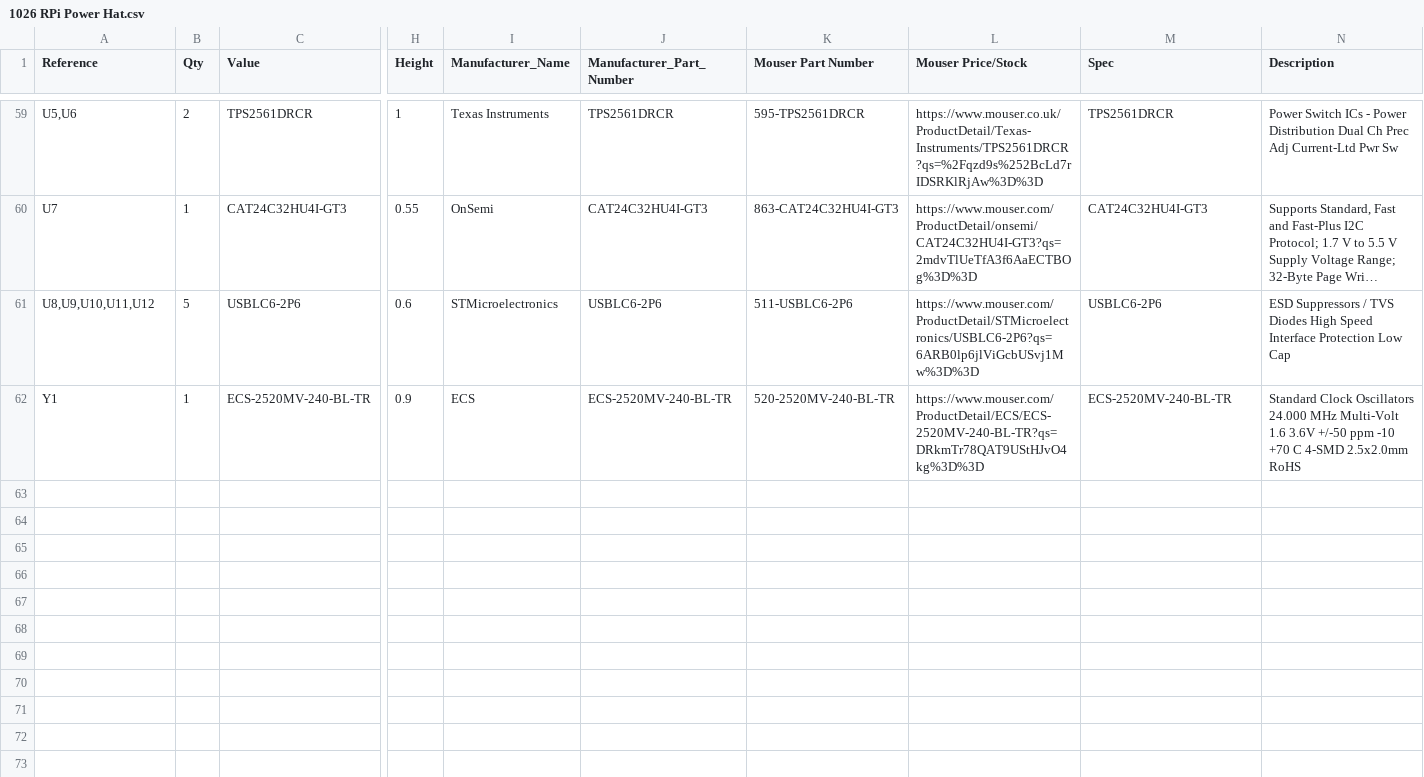
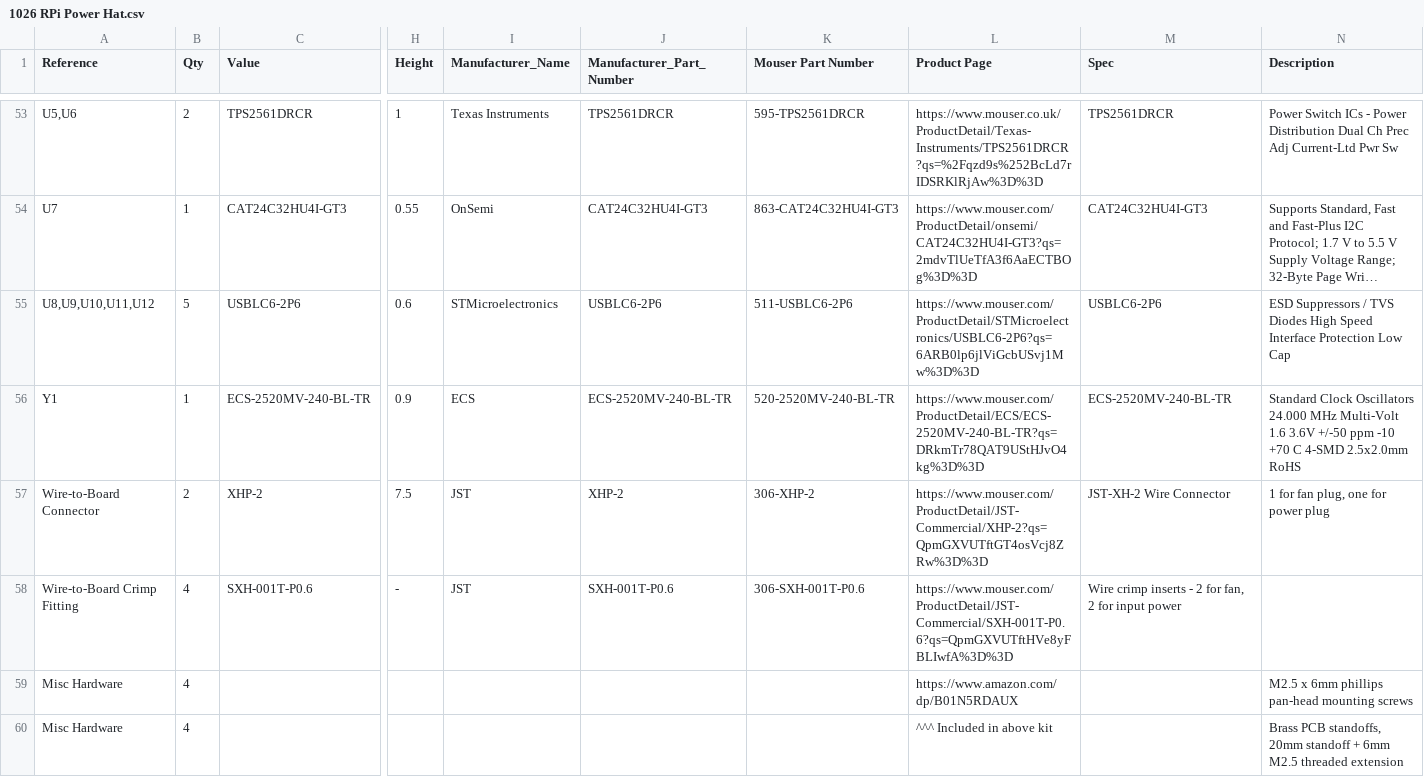
Before and after one commit to wilsondr9999/1026-RPi-Power-Hat, a CSV file: KiCAD Project/BOM/1026 RPi Power Hat.csv, drawn as a sheet; only a part is shown, gaps mark what is left out; long unchanged cells end in …; rows hold the shown columns only; the diff covers the shown part only; the diff names each change by its address in the sheet, - before the commit and + after, or states it on an @@ line.

```diff
--- a/KiCAD Project/BOM/1026 RPi Power Hat.csv
+++ b/KiCAD Project/BOM/1026 RPi Power Hat.csv
-L1: Mouser Price/Stock
+L1: Product Page
+row 57: Wire-to-Board Connector | 2 | XHP-2 | 7.5 | JST | XHP-2 | 306-XHP-2 | https://www.mouser.com/ProductDetail/JST-Commercial/XHP-2?qs=QpmGXVUTftGT4osVcj8ZRw%3D%3D | JST-XH-2 Wire Connector | 1 for fan plug, one for power plug
+row 58: Wire-to-Board Crimp Fitting | 4 | SXH-001T-P0.6 | - | JST | SXH-001T-P0.6 | 306-SXH-001T-P0.6 | https://www.mouser.com/ProductDetail/JST-Commercial/SXH-001T-P0.6?qs=QpmGXVUTftHVe8yFBLIwfA%3D%3D | Wire crimp inserts - 2 for fan, 2 for input power
+row 59: Misc Hardware | 4 |  |  |  |  |  | https://www.amazon.com/dp/B01N5RDAUX |  | M2.5 x 6mm phillips pan-head mounting screws
+row 60: Misc Hardware | 4 |  |  |  |  |  | ^^^ Included in above kit |  | Brass PCB standoffs, 20mm standoff + 6mm M2.5 threaded extension
```
Also changed, not shown: 4 added rows, 6 removed rows and 2 edited cells elsewhere in this file, 54 other files.
